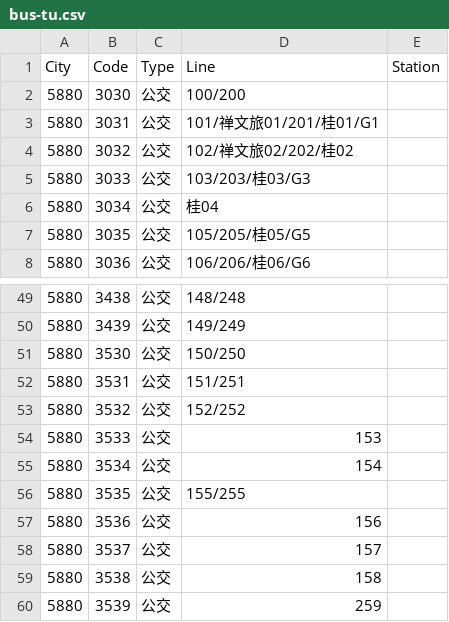
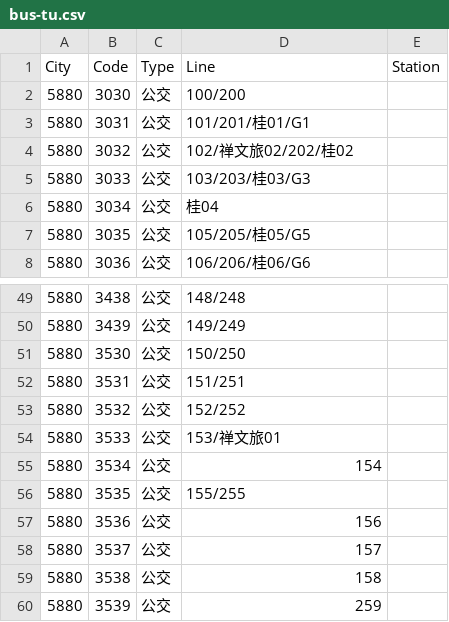
Before and after one commit to HaoTian22/tripreader-data, a CSV file: Guangdong/Foshan/bus-tu.csv, drawn as a sheet; only a part is shown, gaps mark what is left out.

Commit message:
Update bus-tu.csv

```diff
--- a/Guangdong/Foshan/bus-tu.csv
+++ b/Guangdong/Foshan/bus-tu.csv
@@ -2,3 +2,3 @@ City,Code,Type,Line,Station
 5880,3030,公交,100/200,
-5880,3031,公交,101/禅文旅01/201/桂01/G1,
+5880,3031,公交,101/201/桂01/G1,
 5880,3032,公交,102/禅文旅02/202/桂02,
@@ -53,3 +53,3 @@ City,Code,Type,Line,Station
 5880,3532,公交,152/252,
-5880,3533,公交,153,
+5880,3533,公交,153/禅文旅01,
 5880,3534,公交,154,
```
